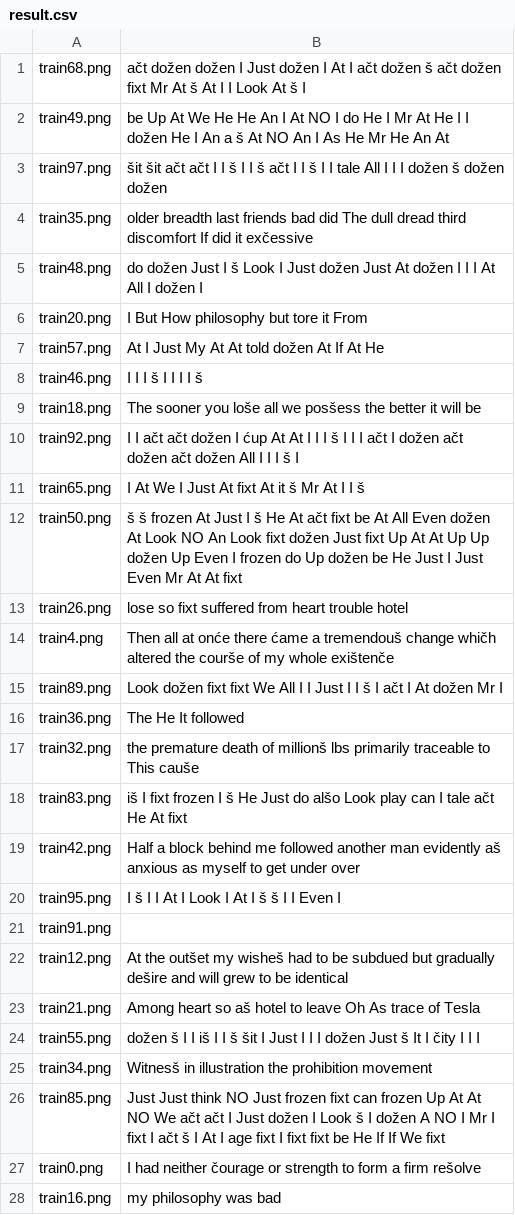
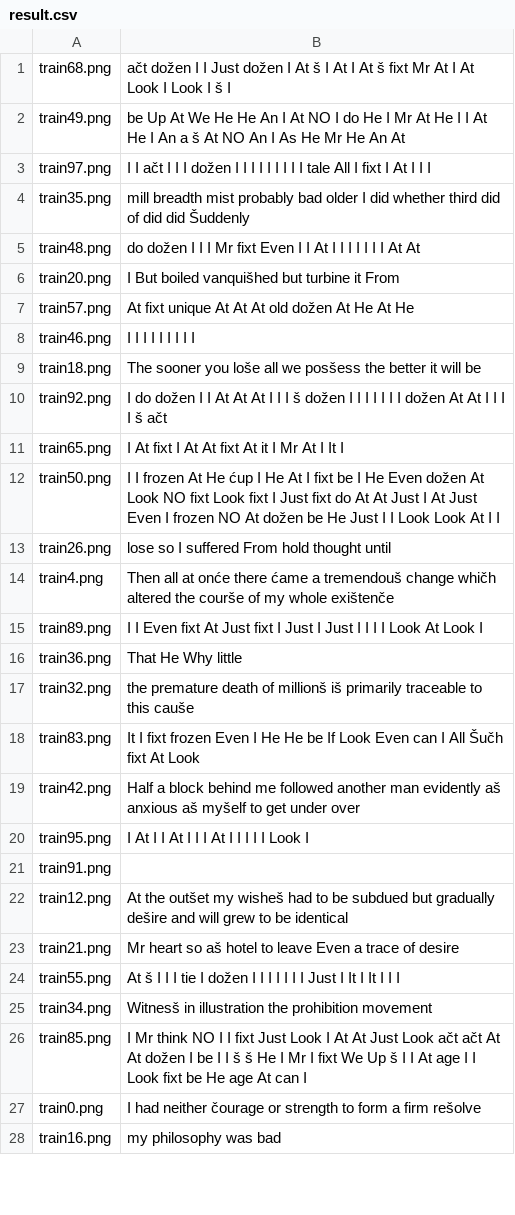
Before and after one commit to vlaksi/Soft-Challenges, a CSV file: izazovi[20-21]/Nedeljni izazov 2 - OCR/sc_2020_challenge_2/result.csv, drawn as a sheet; only a part is shown; the diff covers the shown part only.

Commit message:
[izazov2][32%]: Povecanje lr i smanjenje broja epoha

```diff
--- a/izazovi[20-21]/Nedeljni izazov 2 - OCR/sc_2020_challenge_2/result.csv
+++ b/izazovi[20-21]/Nedeljni izazov 2 - OCR/sc_2020_challenge_2/result.csv
@@ -1,27 +1,27 @@
-train68.png,ačt dožen dožen I Just dožen I At I ačt dožen š ačt dožen fixt Mr At š At I I Look At š I
-train49.png,be Up At We He He An I At NO I do He I Mr At He I I dožen He I An a š At NO An I As He Mr He An At
-train97.png,šit šit ačt ačt I I š I I š ačt I I š I I tale All I I I dožen š dožen dožen
-train35.png,older breadth last friends bad did The dull dread third discomfort If did it exčessive
-train48.png,do dožen Just I š Look I Just dožen Just At dožen I I I At All I dožen I
-train20.png,I But How philosophy but tore it From
-train57.png,At I Just My At At told dožen At If At He
-train46.png,I I I š I I I I š
+train68.png,ačt dožen I I Just dožen I At š I At I At š fixt Mr At I At Look I Look I š I
+train49.png,be Up At We He He An I At NO I do He I Mr At He I I At He I An a š At NO An I As He Mr He An At
+train97.png,I I ačt I I I dožen I I I I I I I I I tale All I fixt I At I I I
+train35.png,mill breadth mist probably bad older I did whether third did of did did Šuddenly
+train48.png,do dožen I I I Mr fixt Even I I At I I I I I I I At At
+train20.png,I But boiled vanquišhed but turbine it From
+train57.png,At fixt unique At At At old dožen At He At He
+train46.png,I I I I I I I I I
 train18.png,The sooner you loše all we posšess the better it will be
-train92.png,I I ačt ačt dožen I ćup At At I I I š I I I ačt I dožen ačt dožen ačt dožen All I I I š I
-train65.png,I At We I Just At fixt At it š Mr At I I š
-train50.png,š š frozen At Just I š He At ačt fixt be At All Even dožen At Look NO An Look fixt dožen Just fixt Up At At Up Up dožen Up Even I frozen do Up dožen be He Just I Just Even Mr At At fixt
-train26.png,lose so fixt suffered from heart trouble hotel
+train92.png,I do dožen I I At At At I I I š dožen I I I I I I I dožen At At I I I I š ačt
+train65.png,I At fixt I At At fixt At it I Mr At I It I
+train50.png,I I frozen At He ćup I He At I fixt be I He Even dožen At Look NO fixt Look fixt I Just fixt do At At Just I At Just Even I frozen NO At dožen be He Just I I Look Look At I I
+train26.png,lose so I suffered From hold thought until
 train4.png,Then all at onće there ćame a tremendouš change whičh altered the courše of my whole exištenče
-train89.png,Look dožen fixt fixt We All I I Just I I š I ačt I At dožen Mr I
-train36.png,The He It followed
-train32.png,the premature death of millionš lbs primarily traceable to This cauše
-train83.png,iš I fixt frozen I š He Just do alšo Look play can I tale ačt He At fixt
-train42.png,Half a block behind me followed another man evidently aš anxious as myself to get under over
-train95.png,I š I I At I Look I At I š š I I Even I
+train89.png,I I Even fixt At Just fixt I Just I Just I I I I Look At Look I
+train36.png,That He Why little
+train32.png,the premature death of millionš iš primarily traceable to this cauše
+train83.png,It I fixt frozen Even I He He be If Look Even can I All Šučh fixt At Look
+train42.png,Half a block behind me followed another man evidently aš anxious aš myšelf to get under over
+train95.png,I At I I At I I I At I I I I I Look I
 train91.png,
 train12.png,At the outšet my wisheš had to be subdued but gradually dešire and will grew to be identical
-train21.png,Among heart so aš hotel to leave Oh As trace of Tesla
-train55.png,dožen š I I iš I I š šit I Just I I I dožen Just š It I čity I I I
+train21.png,Mr heart so aš hotel to leave Even a trace of desire
+train55.png,At š I I I tie I dožen I I I I I I I Just I It I It I I I
 train34.png,Witnesš in illustration the prohibition movement
-train85.png,Just Just think NO Just frozen fixt can frozen Up At At NO We ačt ačt I Just dožen I Look š I dožen A NO I Mr I fixt I ačt š I At I age fixt I fixt fixt be He If If We fixt
+train85.png,I Mr think NO I I fixt Just Look I At At Just Look ačt ačt At At dožen I be I I š š He I Mr I fixt We Up š I I At age I I Look fixt be He age At can I
 train0.png,I had neither čourage or strength to form a firm rešolve
```
Also changed, not shown: 51 edited cells elsewhere in this file, 3 other files.
